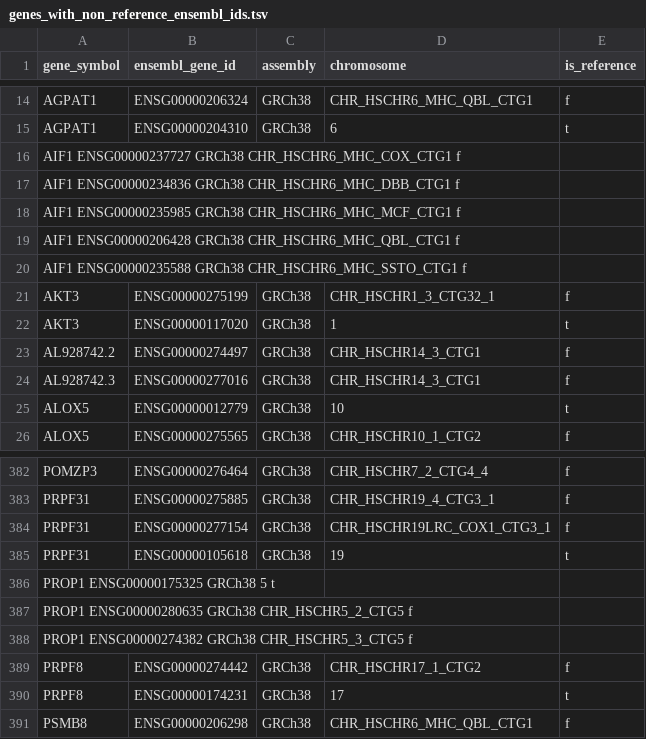
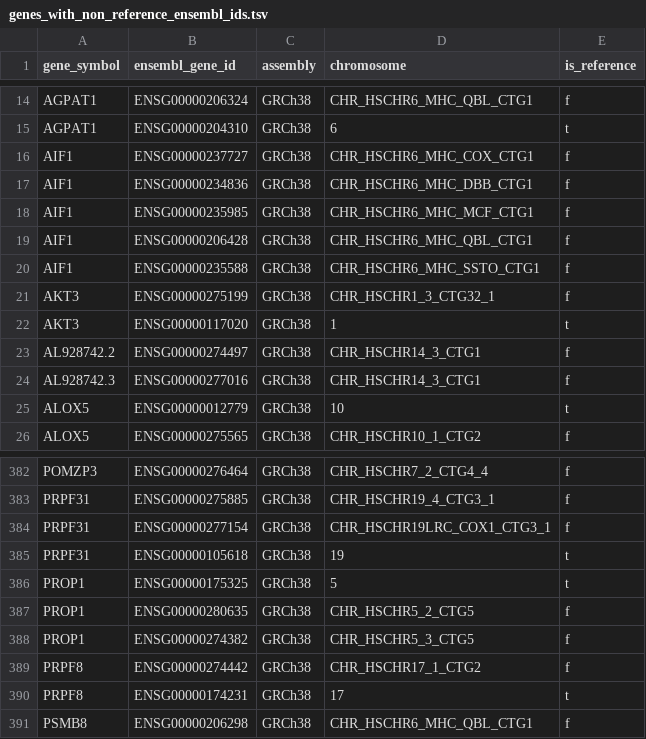
Before and after one commit to related-sciences/platform-pipe, a TSV file: src/main/resources/data/genes_with_non_reference_ensembl_ids.tsv, drawn as a sheet; only a part is shown, gaps mark what is left out.

```diff
--- a/src/main/resources/data/genes_with_non_reference_ensembl_ids.tsv
+++ b/src/main/resources/data/genes_with_non_reference_ensembl_ids.tsv
@@ -15,7 +15,7 @@ AGPAT1	ENSG00000206324	GRCh38	CHR_HSCHR6_MHC_QBL_CTG1	f
 AGPAT1	ENSG00000204310	GRCh38	6	t
-AIF1    ENSG00000237727 GRCh38  CHR_HSCHR6_MHC_COX_CTG1   f
-AIF1    ENSG00000234836 GRCh38  CHR_HSCHR6_MHC_DBB_CTG1   f
-AIF1    ENSG00000235985 GRCh38  CHR_HSCHR6_MHC_MCF_CTG1   f
-AIF1    ENSG00000206428 GRCh38  CHR_HSCHR6_MHC_QBL_CTG1   f
-AIF1    ENSG00000235588 GRCh38  CHR_HSCHR6_MHC_SSTO_CTG1   f
+AIF1	ENSG00000237727	GRCh38	CHR_HSCHR6_MHC_COX_CTG1	f
+AIF1	ENSG00000234836	GRCh38	CHR_HSCHR6_MHC_DBB_CTG1	f
+AIF1	ENSG00000235985	GRCh38	CHR_HSCHR6_MHC_MCF_CTG1	f
+AIF1	ENSG00000206428	GRCh38	CHR_HSCHR6_MHC_QBL_CTG1	f
+AIF1	ENSG00000235588	GRCh38	CHR_HSCHR6_MHC_SSTO_CTG1	f
 AKT3	ENSG00000275199	GRCh38	CHR_HSCHR1_3_CTG32_1	f
@@ -385,5 +385,5 @@ PRPF31	ENSG00000277154	GRCh38	CHR_HSCHR19LRC_COX1_CTG3_1	f
 PRPF31	ENSG00000105618	GRCh38	19	t
-PROP1   ENSG00000175325 GRCh38  5   t
-PROP1   ENSG00000280635 GRCh38  CHR_HSCHR5_2_CTG5   f
-PROP1   ENSG00000274382 GRCh38  CHR_HSCHR5_3_CTG5   f
+PROP1	ENSG00000175325	GRCh38	5	t
+PROP1	ENSG00000280635	GRCh38	CHR_HSCHR5_2_CTG5	f
+PROP1	ENSG00000274382	GRCh38	CHR_HSCHR5_3_CTG5	f
 PRPF8	ENSG00000274442	GRCh38	CHR_HSCHR17_1_CTG2	f
```
Also changed, not shown: src/main/resources/data/genes_with_non_reference_ensembl_ids_lkp.tsv, 30 other files.
